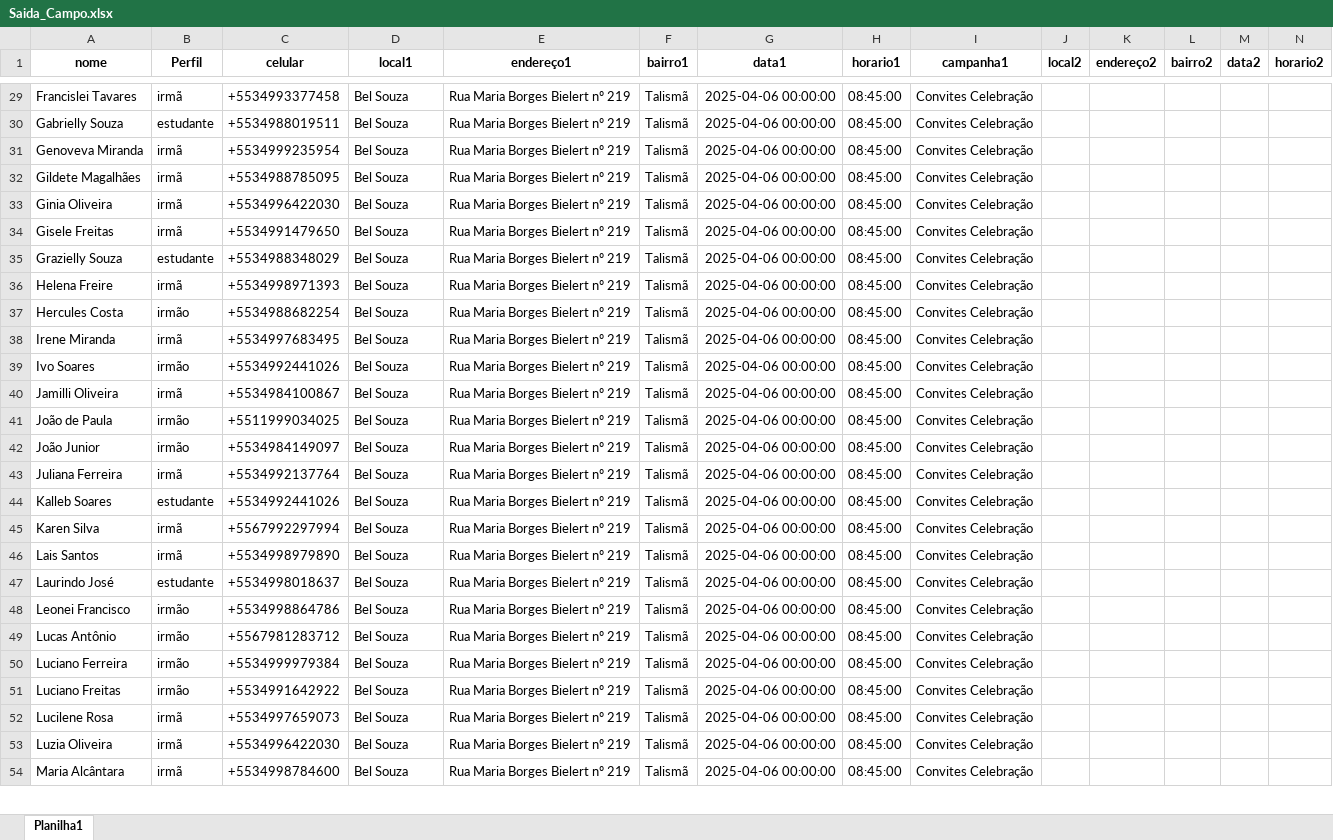
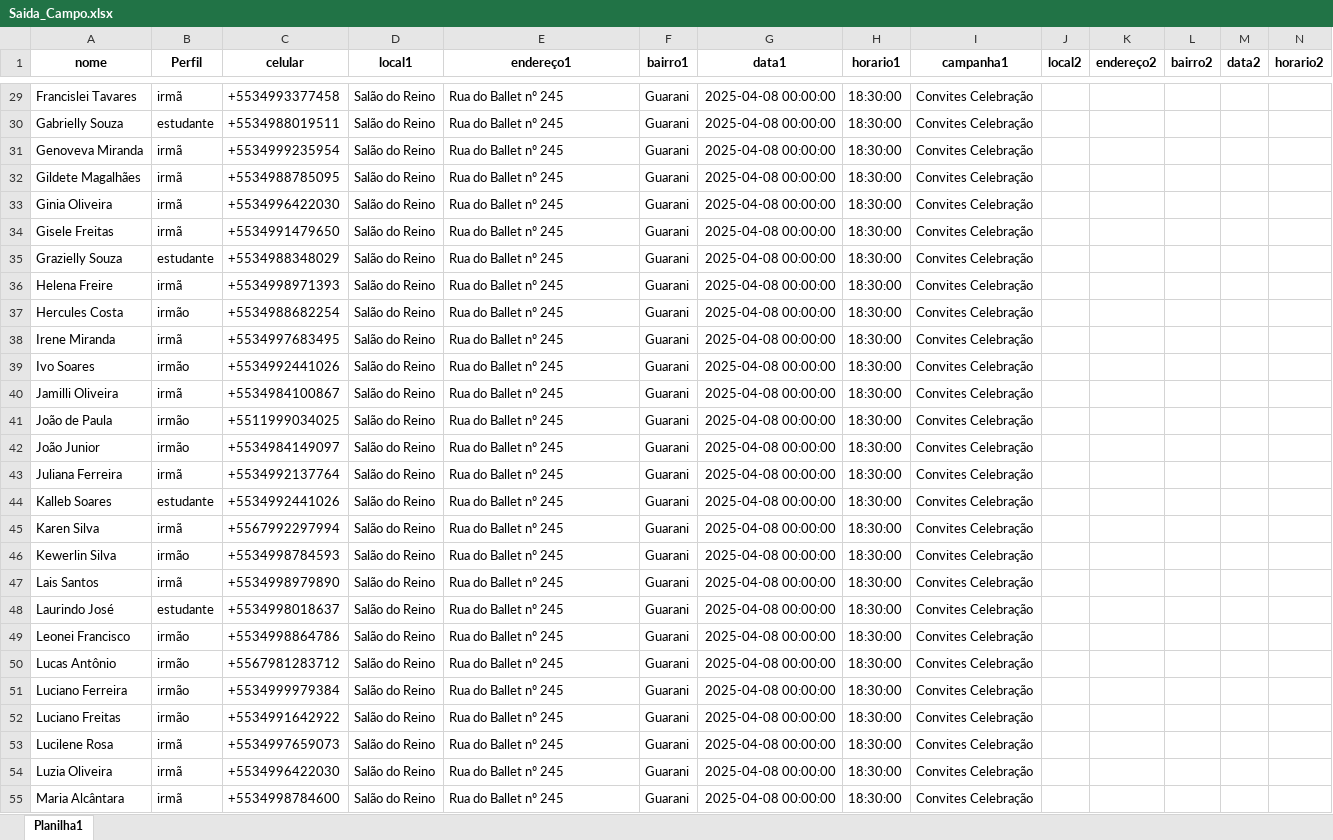
Before and after one commit to Robslira/Servi-o-de-Campo, an Excel workbook: Saida_Campo.xlsx, sheet Planilha1, drawn as a sheet; only a part is shown, gaps mark what is left out; values as stored, in another font and other column widths than the file's, no borders; addresses are those after the commit; rows hold the shown columns only; the diff covers the shown part only; the diff names each change by its address in the sheet, - before the commit and + after, or states it on an @@ line.

```diff
--- a/Saida_Campo.xlsx (sheet Planilha1)
+++ b/Saida_Campo.xlsx (sheet Planilha1)
-D29:D45 (local1): Bel Souza
+D29:D45 (local1): Salão do Reino
-E29:E45 (endereço1): Rua Maria Borges Bielert nº 219
+E29:E45 (endereço1): Rua do Ballet nº 245
-F29:F45 (bairro1): Talismã
+F29:F45 (bairro1): Guarani
-G29:G45 (data1): 2025-04-06 00:00:00
+G29:G45 (data1): 2025-04-08 00:00:00
-H29:H45 (horario1): 08:45:00
+H29:H45 (horario1): 18:30:00
+row 46: Kewerlin Silva | irmão | +5534998784593 | Salão do Reino | Rua do Ballet nº 245 | Guarani | 2025-04-08 00:00:00 | 18:30:00 | Convites Celebração
-D47:D55 (local1): Bel Souza
+D47:D55 (local1): Salão do Reino
-E47:E55 (endereço1): Rua Maria Borges Bielert nº 219
+E47:E55 (endereço1): Rua do Ballet nº 245
-F47:F55 (bairro1): Talismã
+F47:F55 (bairro1): Guarani
-G47:G55 (data1): 2025-04-06 00:00:00
+G47:G55 (data1): 2025-04-08 00:00:00
-H47:H55 (horario1): 08:45:00
+H47:H55 (horario1): 18:30:00
```
Also changed, not shown: 325 edited cells elsewhere in this sheet, 1 other file.
